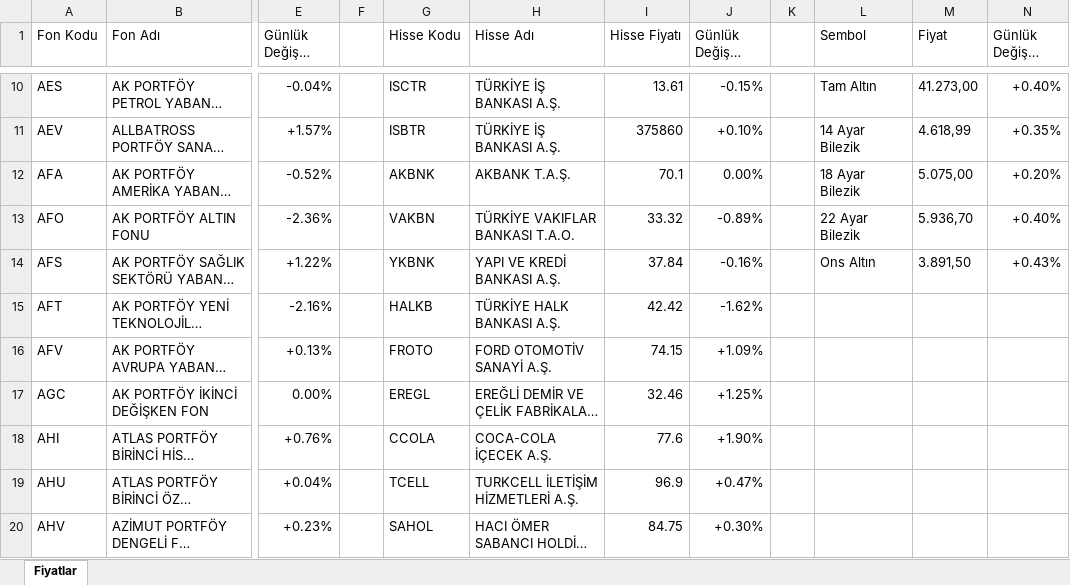
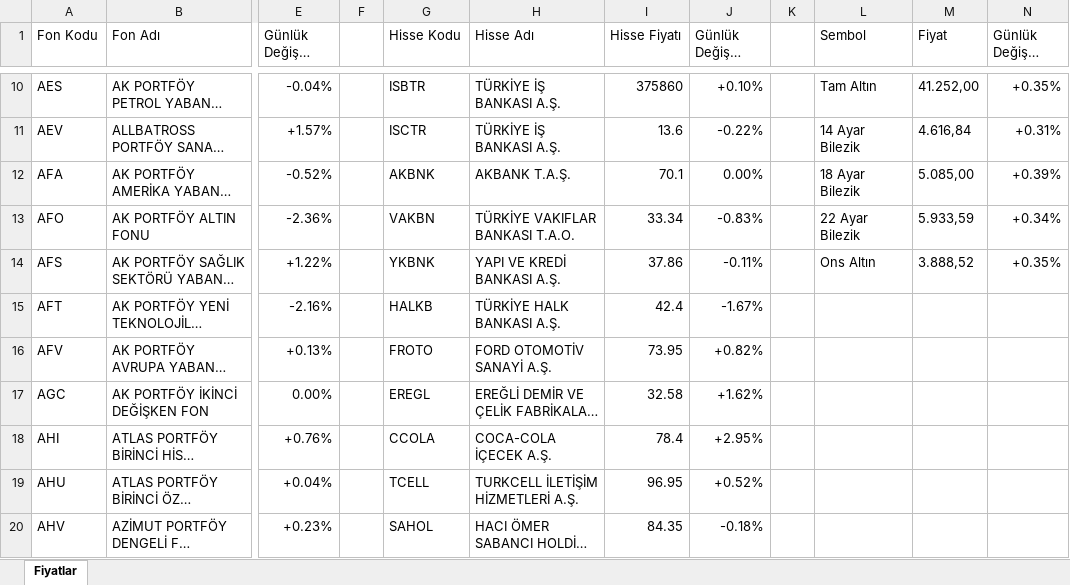
Before and after one commit to fkcengizhan-crypto/piyasa_verileri, an Excel workbook: piyasa_verileri.xlsx, sheet Fiyatlar, drawn as a sheet; only a part is shown, gaps mark what is left out; long unchanged cells end in …; values as stored, in another font and other column widths than the file's, no cell formats; table styles not drawn; the diff covers the shown part only; the diff names each change by its address in the sheet, - before the commit and + after, or states it on an @@ line.

```diff
--- a/piyasa_verileri.xlsx (sheet Fiyatlar)
+++ b/piyasa_verileri.xlsx (sheet Fiyatlar)
-G10 (Hisse Kodu): ISCTR
+G10 (Hisse Kodu): ISBTR
-I10 (Hisse Fiyatı): 13.61
+I10 (Hisse Fiyatı): 375860
-J10 (Günlük Değişim (%)): -0.15%
+J10 (Günlük Değişim (%)): +0.10%
-M10 (Fiyat): 41.273,00
+M10 (Fiyat): 41.252,00
-N10 (Günlük Değişim (%)): +0.40%
+N10 (Günlük Değişim (%)): +0.35%
-G11 (Hisse Kodu): ISBTR
+G11 (Hisse Kodu): ISCTR
-I11 (Hisse Fiyatı): 375860
+I11 (Hisse Fiyatı): 13.6
-J11 (Günlük Değişim (%)): +0.10%
+J11 (Günlük Değişim (%)): -0.22%
-M11 (Fiyat): 4.618,99
+M11 (Fiyat): 4.616,84
-N11 (Günlük Değişim (%)): +0.35%
+N11 (Günlük Değişim (%)): +0.31%
-M12 (Fiyat): 5.075,00
+M12 (Fiyat): 5.085,00
-N12 (Günlük Değişim (%)): +0.20%
+N12 (Günlük Değişim (%)): +0.39%
-I13 (Hisse Fiyatı): 33.32
+I13 (Hisse Fiyatı): 33.34
-J13 (Günlük Değişim (%)): -0.89%
+J13 (Günlük Değişim (%)): -0.83%
-M13 (Fiyat): 5.936,70
+M13 (Fiyat): 5.933,59
-N13 (Günlük Değişim (%)): +0.40%
+N13 (Günlük Değişim (%)): +0.34%
-I14 (Hisse Fiyatı): 37.84
+I14 (Hisse Fiyatı): 37.86
-J14 (Günlük Değişim (%)): -0.16%
+J14 (Günlük Değişim (%)): -0.11%
-M14 (Fiyat): 3.891,50
+M14 (Fiyat): 3.888,52
-N14 (Günlük Değişim (%)): +0.43%
+N14 (Günlük Değişim (%)): +0.35%
-I15 (Hisse Fiyatı): 42.42
+I15 (Hisse Fiyatı): 42.4
-J15 (Günlük Değişim (%)): -1.62%
+J15 (Günlük Değişim (%)): -1.67%
-I16 (Hisse Fiyatı): 74.15
+I16 (Hisse Fiyatı): 73.95
-J16 (Günlük Değişim (%)): +1.09%
+J16 (Günlük Değişim (%)): +0.82%
-I17 (Hisse Fiyatı): 32.46
+I17 (Hisse Fiyatı): 32.58
-J17 (Günlük Değişim (%)): +1.25%
+J17 (Günlük Değişim (%)): +1.62%
-I18 (Hisse Fiyatı): 77.6
+I18 (Hisse Fiyatı): 78.4
-J18 (Günlük Değişim (%)): +1.90%
+J18 (Günlük Değişim (%)): +2.95%
-I19 (Hisse Fiyatı): 96.9
+I19 (Hisse Fiyatı): 96.95
-J19 (Günlük Değişim (%)): +0.47%
+J19 (Günlük Değişim (%)): +0.52%
-I20 (Hisse Fiyatı): 84.75
+I20 (Hisse Fiyatı): 84.35
-J20 (Günlük Değişim (%)): +0.30%
+J20 (Günlük Değişim (%)): -0.18%
```
Also changed, not shown: 965 edited cells elsewhere in this sheet, cell formats, 2 other files.
